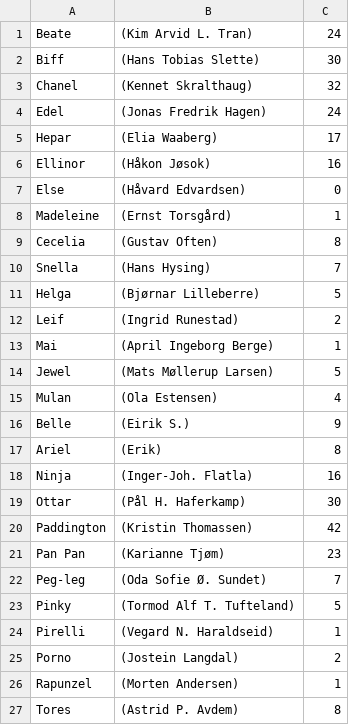
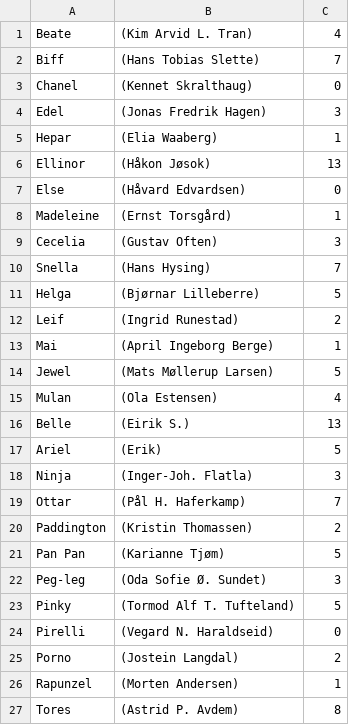
Before and after one commit to GustavOften/dg_pling, a CSV file: pling-project/plingStats.csv, drawn as a sheet; only a part is shown; the diff covers the shown part only.

```diff
--- a/pling-project/plingStats.csv
+++ b/pling-project/plingStats.csv
@@ -1,10 +1,10 @@
-Beate,(Kim Arvid L. Tran),24
-Biff,(Hans Tobias Slette),30
-Chanel,(Kennet Skralthaug),32
-Edel,(Jonas Fredrik Hagen),24
-Hepar,(Elia Waaberg),17
-Ellinor,(Håkon Jøsok),16
+Beate,(Kim Arvid L. Tran),4
+Biff,(Hans Tobias Slette),7
+Chanel,(Kennet Skralthaug),0
+Edel,(Jonas Fredrik Hagen),3
+Hepar,(Elia Waaberg),1
+Ellinor,(Håkon Jøsok),13
 Else,(Håvard Edvardsen),0
 Madeleine,(Ernst Torsgård),1
-Cecelia,(Gustav Often),8
+Cecelia,(Gustav Often),3
 Snella,(Hans Hysing),7
@@ -15,11 +15,11 @@ Jewel,(Mats Møllerup Larsen),5
 Mulan,(Ola Estensen),4
-Belle,(Eirik S.),9
-Ariel,(Erik),8
-Ninja,(Inger-Joh. Flatla),16
-Ottar,(Pål H. Haferkamp),30
-Paddington,(Kristin Thomassen),42
-Pan Pan,(Karianne Tjøm),23
-Peg-leg,(Oda Sofie Ø. Sundet),7
+Belle,(Eirik S.),13
+Ariel,(Erik),5
+Ninja,(Inger-Joh. Flatla),3
+Ottar,(Pål H. Haferkamp),7
+Paddington,(Kristin Thomassen),2
+Pan Pan,(Karianne Tjøm),5
+Peg-leg,(Oda Sofie Ø. Sundet),3
 Pinky,(Tormod Alf T. Tufteland),5
-Pirelli,(Vegard N. Haraldseid),1
+Pirelli,(Vegard N. Haraldseid),0
 Porno,(Jostein Langdal),2
```
Also changed, not shown: 8 added rows and 11 edited cells elsewhere in this file, 1 other file.
